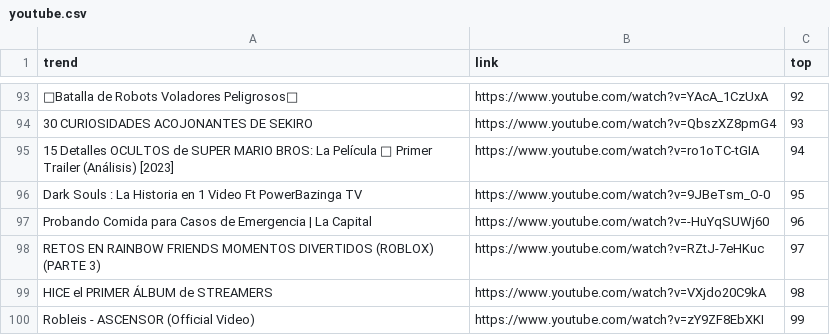
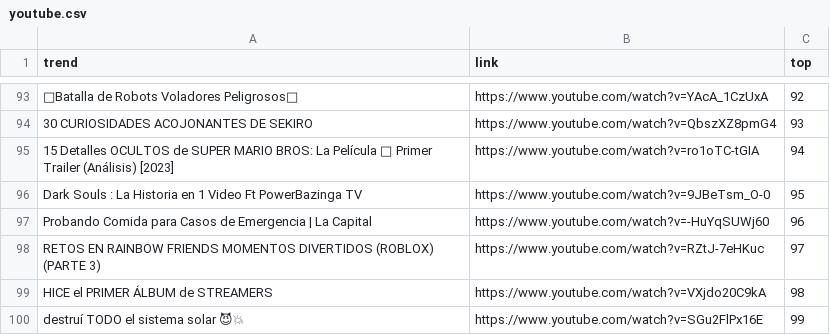
Before and after one commit to cristian-data-science/social_spider_app, a CSV file: resultados/youtube.csv, drawn as a sheet; only a part is shown, gaps mark what is left out; the diff covers the shown part only.

```diff
--- a/resultados/youtube.csv
+++ b/resultados/youtube.csv
@@ -99,2 +99,2 @@ RETOS EN RAINBOW FRIENDS MOMENTOS DIVERTIDOS (ROBLOX) (PARTE 3),https://www.yout
 HICE el PRIMER ÁLBUM de STREAMERS,https://www.youtube.com/watch?v=VXjdo20C9kA,98
-Robleis - ASCENSOR (Official Video),https://www.youtube.com/watch?v=zY9ZF8EbXKI,99
+destruí TODO el sistema solar 😈💥,https://www.youtube.com/watch?v=SGu2FlPx16E,99
```
Also changed, not shown: 32 edited cells elsewhere in this file, resultados/google.csv, resultados/twitter.csv.
